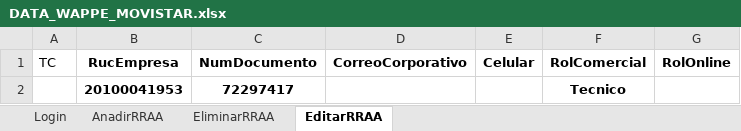
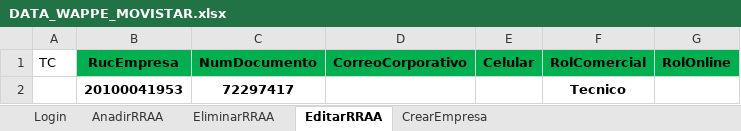
Before and after one commit to EulicesLopez/Web_automation_Wappe_AgenteMovistar, an Excel workbook: src/main/resources/excel/DATA_WAPPE_MOVISTAR.xlsx, sheet EditarRRAA, drawn as a sheet; values as stored, in another font and other column widths than the file's, no borders; the diff names each change by its address in the sheet, - before the commit and + after, or states it on an @@ line.

```diff
--- a/src/main/resources/excel/DATA_WAPPE_MOVISTAR.xlsx (sheet EditarRRAA)
+++ b/src/main/resources/excel/DATA_WAPPE_MOVISTAR.xlsx (sheet EditarRRAA)
+sheet tab: CrearEmpresa
-B1:G1 fill: none
+B1:G1 fill: #00B050
```
Also changed, not shown: sheet AnadirRRAA, sheet Login, sheet EliminarRRAA, 15 other files.
